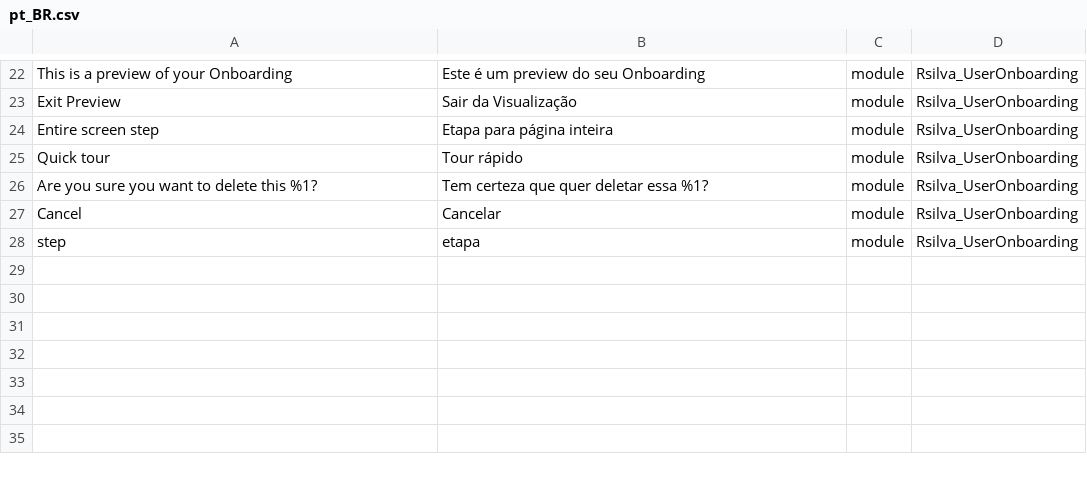
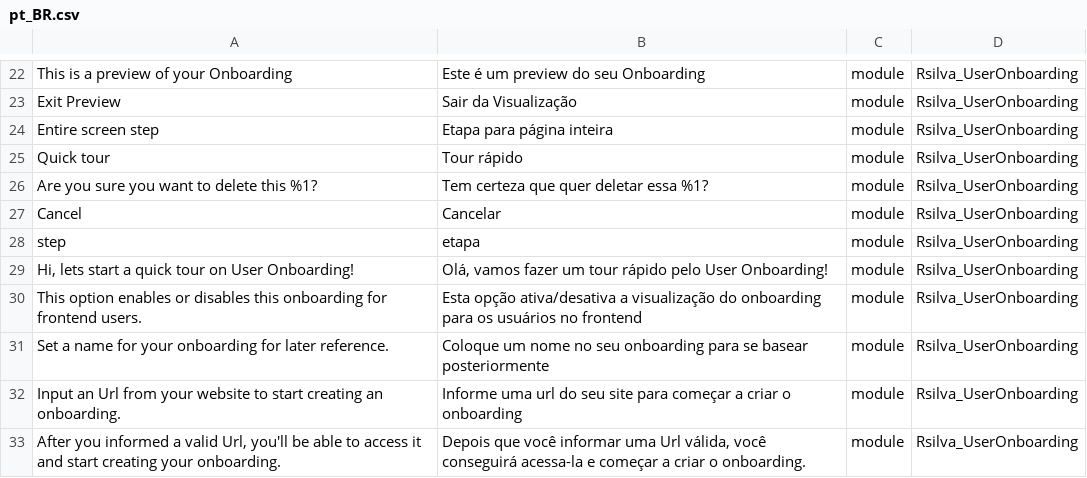
Before and after one commit to SilRodrigo/UserOnboarding, a CSV file: i18n/pt_BR.csv, drawn as a sheet; only a part is shown, gaps mark what is left out; the diff names each change by its address in the sheet, - before the commit and + after, or states it on an @@ line.

Commit message:
feature quick tour guide

```diff
--- a/i18n/pt_BR.csv
+++ b/i18n/pt_BR.csv
+row 29: Hi, lets start a quick tour on User Onboarding! | Olá, vamos fazer um tour rápido pelo User Onboarding! | module | Rsilva_UserOnboarding
+row 30: This option enables or disables this onboarding for frontend users. | Esta opção ativa/desativa a visualização do onboarding para os usuários no frontend | module | Rsilva_UserOnboarding
+row 31: Set a name for your onboarding for later reference. | Coloque um nome no seu onboarding para se basear posteriormente | module | Rsilva_UserOnboarding
+row 32: Input an Url from your website to start creating an onboarding. | Informe uma url do seu site para começar a criar o onboarding | module | Rsilva_UserOnboarding
+row 33: After you informed a valid Url, you'll be able to access it and start creating your onboarding. | Depois que você informar uma Url válida, você conseguirá acessa-la e começar a criar o onboarding. | module | Rsilva_UserOnboarding
```
Also changed, not shown: 5 other files.
